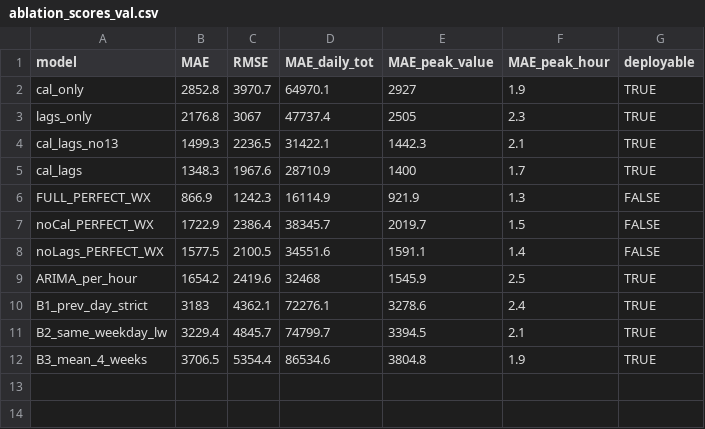
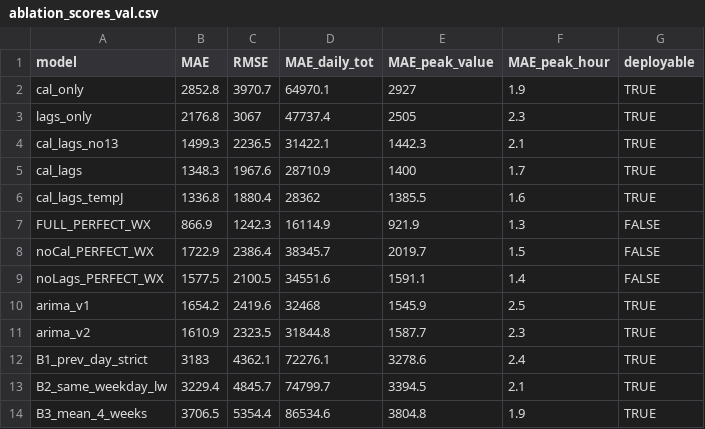
Before and after one commit to EoinBH/projet_M2_TDA, a CSV file: outputs/ablation_scores_val.csv, drawn as a sheet.

```diff
--- a/outputs/ablation_scores_val.csv
+++ b/outputs/ablation_scores_val.csv
@@ -5,2 +5,3 @@
 "cal_lags",1348.3,1967.6,28710.9,1400,1.7,TRUE
+"cal_lags_tempJ",1336.8,1880.4,28362,1385.5,1.6,TRUE
 "FULL_PERFECT_WX",866.9,1242.3,16114.9,921.9,1.3,FALSE
@@ -8,3 +9,4 @@
 "noLags_PERFECT_WX",1577.5,2100.5,34551.6,1591.1,1.4,FALSE
-"ARIMA_per_hour",1654.2,2419.6,32468,1545.9,2.5,TRUE
+"arima_v1",1654.2,2419.6,32468,1545.9,2.5,TRUE
+"arima_v2",1610.9,2323.5,31844.8,1587.7,2.3,TRUE
 "B1_prev_day_strict",3183,4362.1,72276.1,3278.6,2.4,TRUE
```
Also changed, not shown: outputs/errors_by_segment_val.csv, outputs/failure_days_val.csv, 46 other files.
